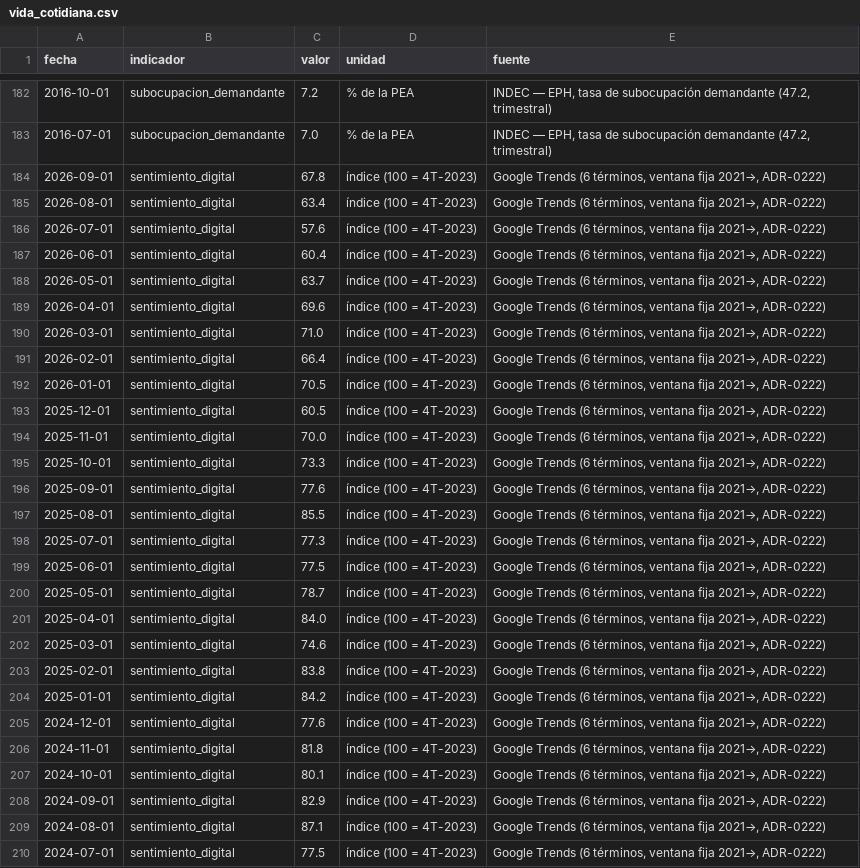
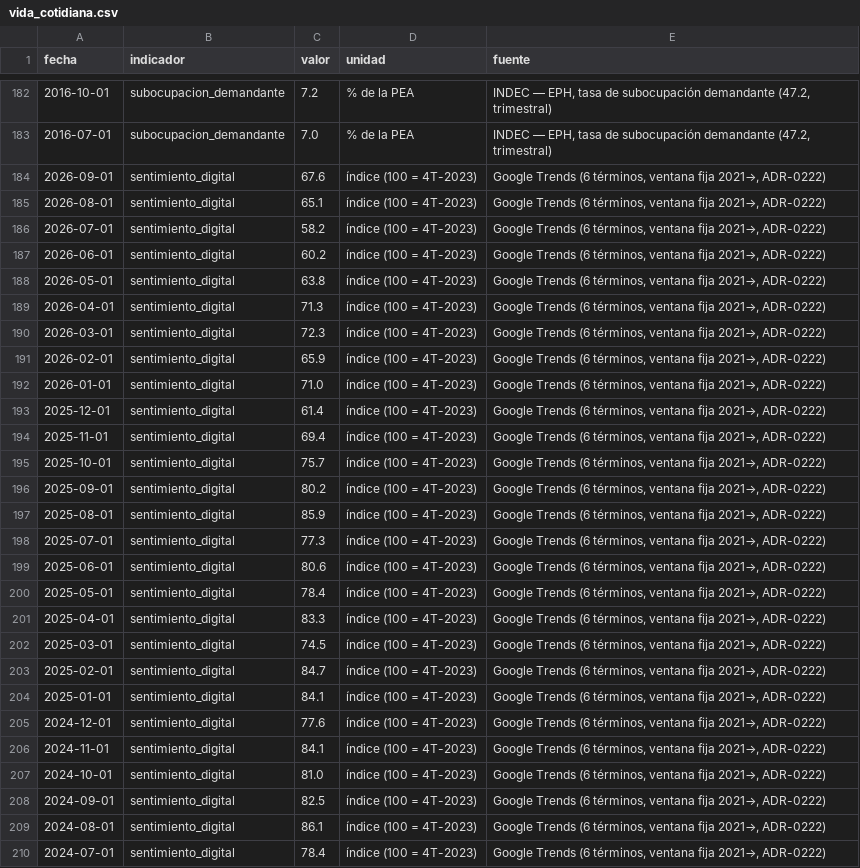
Before and after one commit to Juanpintoselso33/cigob-informe-coyuntura, a CSV file: projects/informe_coyuntura/output/series/vida_cotidiana.csv, drawn as a sheet; only a part is shown, gaps mark what is left out; the diff covers the shown part only; the diff names each change by its address in the sheet, - before the commit and + after, or states it on an @@ line.

```diff
--- a/projects/informe_coyuntura/output/series/vida_cotidiana.csv
+++ b/projects/informe_coyuntura/output/series/vida_cotidiana.csv
-C184 (valor): 67.8
+C184 (valor): 67.6
-C185 (valor): 63.4
+C185 (valor): 65.1
-C186 (valor): 57.6
+C186 (valor): 58.2
-C187 (valor): 60.4
+C187 (valor): 60.2
-C188 (valor): 63.7
+C188 (valor): 63.8
-C189 (valor): 69.6
+C189 (valor): 71.3
-C190 (valor): 71.0
+C190 (valor): 72.3
-C191 (valor): 66.4
+C191 (valor): 65.9
-C192 (valor): 70.5
+C192 (valor): 71.0
-C193 (valor): 60.5
+C193 (valor): 61.4
-C194 (valor): 70.0
+C194 (valor): 69.4
-C195 (valor): 73.3
+C195 (valor): 75.7
-C196 (valor): 77.6
+C196 (valor): 80.2
-C197 (valor): 85.5
+C197 (valor): 85.9
-C199 (valor): 77.5
+C199 (valor): 80.6
-C200 (valor): 78.7
+C200 (valor): 78.4
-C201 (valor): 84.0
+C201 (valor): 83.3
-C202 (valor): 74.6
+C202 (valor): 74.5
-C203 (valor): 83.8
+C203 (valor): 84.7
-C204 (valor): 84.2
+C204 (valor): 84.1
-C206 (valor): 81.8
+C206 (valor): 84.1
-C207 (valor): 80.1
+C207 (valor): 81.0
-C208 (valor): 82.9
+C208 (valor): 82.5
-C209 (valor): 87.1
+C209 (valor): 86.1
-C210 (valor): 77.5
+C210 (valor): 78.4
```
Also changed, not shown: 45 edited cells elsewhere in this file, projects/informe_coyuntura/output/series/gestion.csv, projects/informe_coyuntura/output/series/macro.csv, 33 other files.
